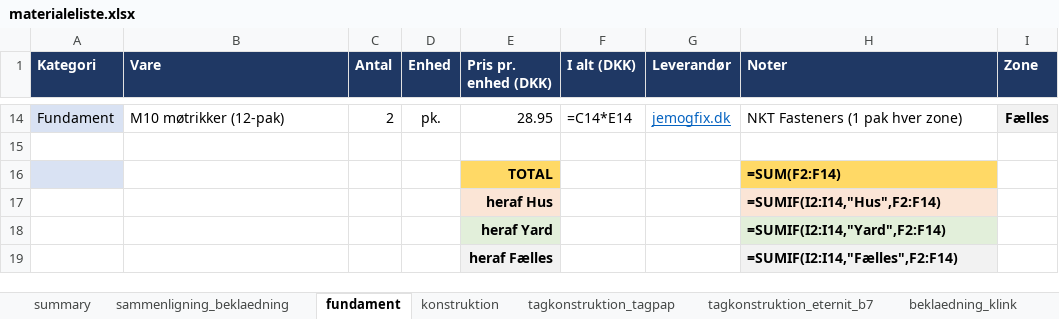
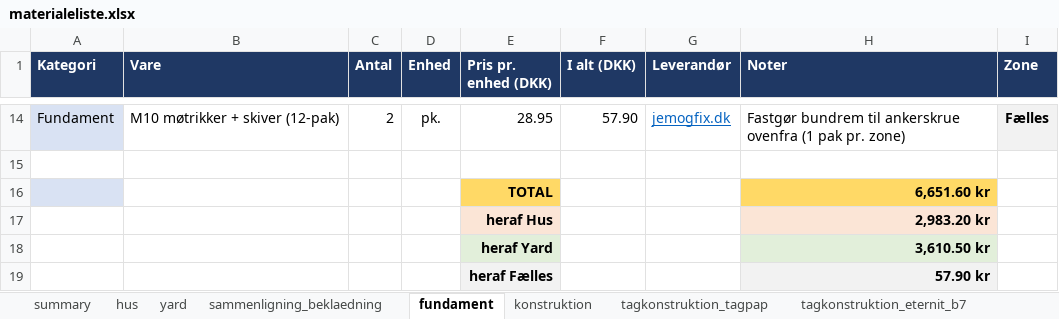
Before and after one commit to KasperBaun/RabbitHouse, an Excel workbook: docs/materialeliste.xlsx, sheet fundament, drawn as a sheet; only a part is shown, gaps mark what is left out; values as stored, in another font and other column widths than the file's, no borders; formulas without a stored value are shown as written; the diff covers the shown part only; the diff names each change by its address in the sheet, - before the commit and + after, or states it on an @@ line.

Commit message:
Add per-zone hus + yard sheets to materialeliste
* New write_zone_sheet() builds a consolidated view per zone with all four
  categories (fundament, konstruktion, tagkonstruktion, beklædning) under
  coloured section headers, section subtotals, and a grand zone total at
  the bottom. Filters source rows to Zone == zone or Fælles.
* hus sheet pulls eternit_b7 + klink (matches current main.scad default);
  yard sheet mirrored for symmetry. Section colours match the existing
  per-system sheet palette.
* Reordered sheets: summary → hus → yard → comparison → per-system data.
* Fundament rows updated to match the new docs/hus + docs/løbegård specs:
  - Fundablok hus 50 → 70, yard 70 → 75 (halvstensforbandt counts)
  - Armering switched to Kamstål Ø10 mm × 3 m (hus 14 stk, yard 18 stk;
    was 5/8 Ø8)
  - Gevindstang renamed to Ankerskrue M10 × 120 mm with realistic count
    (hus 6, yard 10) and 14,95 kr est. price
  - M10 møtrik-pak retained as Fælles for bolt-from-above attachment

```diff
--- a/docs/materialeliste.xlsx (sheet fundament)
+++ b/docs/materialeliste.xlsx (sheet fundament)
+sheet tab: hus
+sheet tab: yard
-B14 (Vare): M10 møtrikker (12-pak)
+B14 (Vare): M10 møtrikker + skiver (12-pak)
-F14 (I alt (DKK)): =C14*E14
+F14 (I alt (DKK)): 57.90
-H14 (Noter): NKT Fasteners (1 pak hver zone)
+H14 (Noter): Fastgør bundrem til ankerskrue ovenfra (1 pak pr. zone)
-H16 (Noter): =SUM(F2:F14)
+H16 (Noter): 6,651.60 kr
-H17 (Noter): =SUMIF(I2:I14,"Hus",F2:F14)
+H17 (Noter): 2,983.20 kr
-H18 (Noter): =SUMIF(I2:I14,"Yard",F2:F14)
+H18 (Noter): 3,610.50 kr
-H19 (Noter): =SUMIF(I2:I14,"Fælles",F2:F14)
+H19 (Noter): 57.90 kr
```
Also changed, not shown: 3 added rows, 3 removed rows and 26 edited cells elsewhere in this sheet, sheet tagkonstruktion_tagpap, sheet sammenligning_beklaedning, sheet tagkonstruktion_eternit_b7, sheet summary, sheet konstruktion, sheet beklaedning_klink, 1 more sheet, 1 other file.
